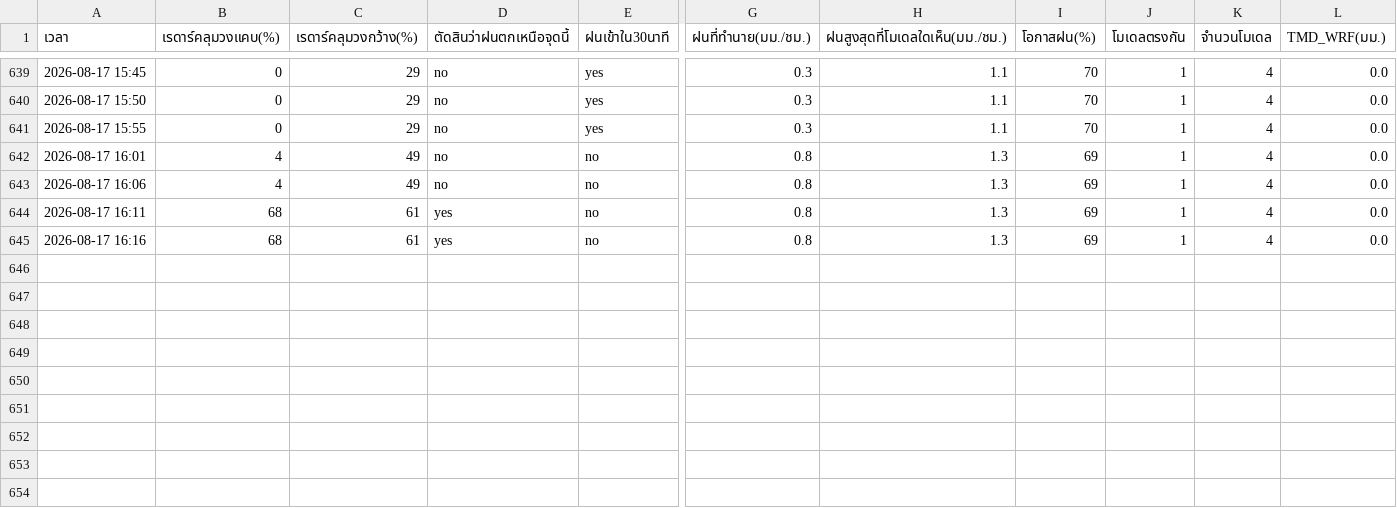
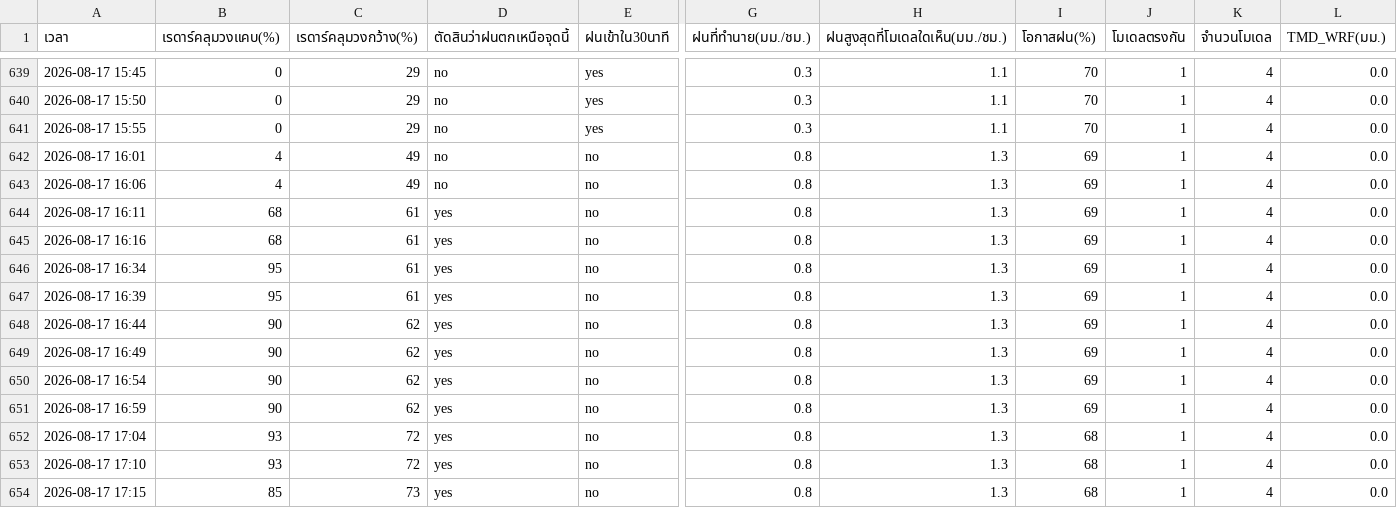
Before and after one commit to supramitj-sys/rain-alert, a CSV file: radar_watch.csv, drawn as a sheet; only a part is shown, gaps mark what is left out; rows hold the shown columns only; the diff names each change by its address in the sheet, - before the commit and + after, or states it on an @@ line.

```diff
--- a/radar_watch.csv
+++ b/radar_watch.csv
+row 646: 2026-08-17 16:34 | 95 | 61 | yes | no | 0.8 | 1.3 | 69 | 1 | 4 | 0.0
+row 647: 2026-08-17 16:39 | 95 | 61 | yes | no | 0.8 | 1.3 | 69 | 1 | 4 | 0.0
+row 648: 2026-08-17 16:44 | 90 | 62 | yes | no | 0.8 | 1.3 | 69 | 1 | 4 | 0.0
+row 649: 2026-08-17 16:49 | 90 | 62 | yes | no | 0.8 | 1.3 | 69 | 1 | 4 | 0.0
+row 650: 2026-08-17 16:54 | 90 | 62 | yes | no | 0.8 | 1.3 | 69 | 1 | 4 | 0.0
+row 651: 2026-08-17 16:59 | 90 | 62 | yes | no | 0.8 | 1.3 | 69 | 1 | 4 | 0.0
+row 652: 2026-08-17 17:04 | 93 | 72 | yes | no | 0.8 | 1.3 | 68 | 1 | 4 | 0.0
+row 653: 2026-08-17 17:10 | 93 | 72 | yes | no | 0.8 | 1.3 | 68 | 1 | 4 | 0.0
+row 654: 2026-08-17 17:15 | 85 | 73 | yes | no | 0.8 | 1.3 | 68 | 1 | 4 | 0.0
```
Also changed, not shown: alert_log.csv.
